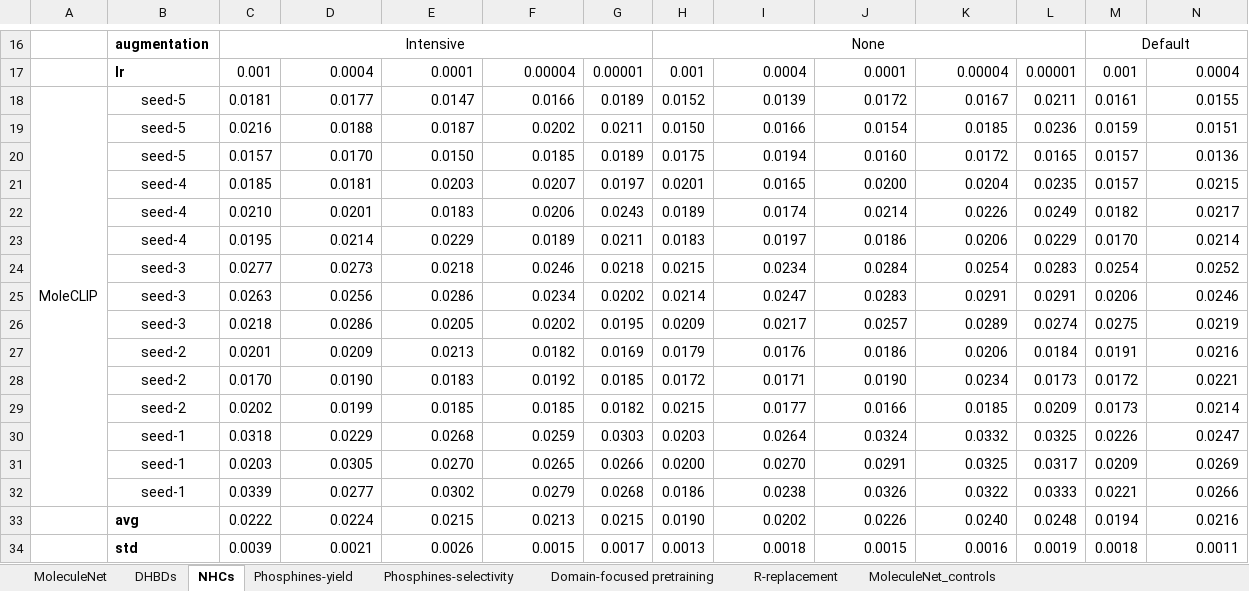
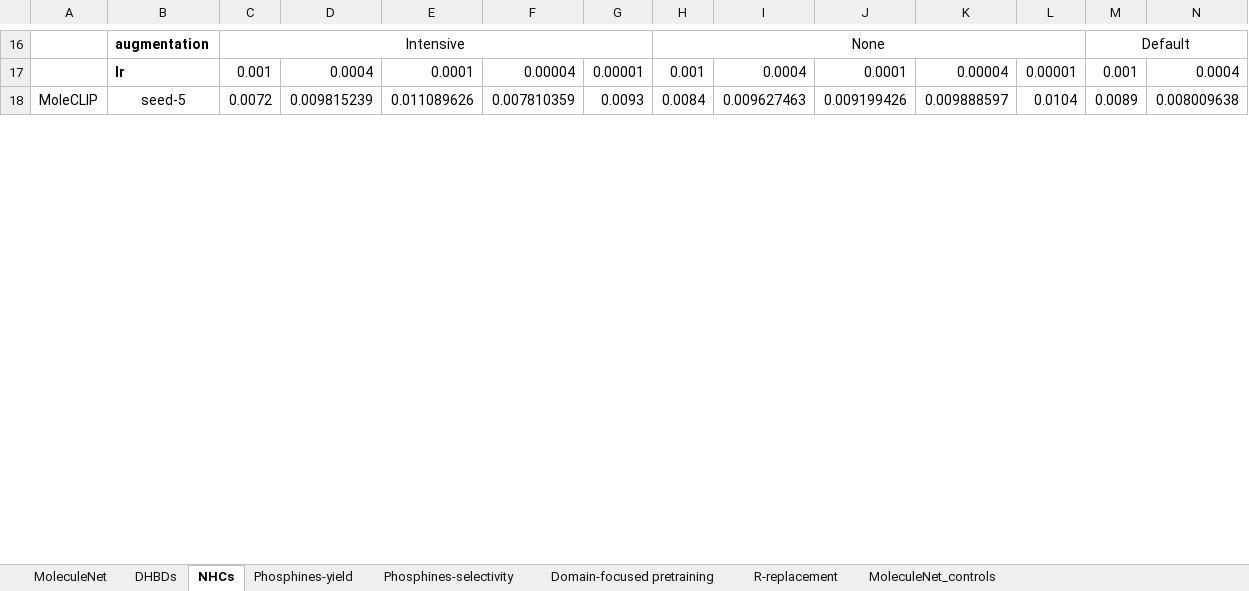
Before and after one commit to Milo-group/MoleCLIP, an Excel workbook: Paper_results/MoleCLIP_full_results.xlsx, sheet NHCs, drawn as a sheet; only a part is shown, gaps mark what is left out; values as stored, in another font and other column widths than the file's, no borders; removed rows and columns are numbered as before the commit, all else as after; rows hold the shown columns only; the diff covers the shown part only; the diff names each change by its address in the sheet, - before the commit and + after, or states it on an @@ line.

Commit message:
Add files via upload

```diff
--- a/Paper_results/MoleCLIP_full_results.xlsx (sheet NHCs)
+++ b/Paper_results/MoleCLIP_full_results.xlsx (sheet NHCs)
-row 18: MoleCLIP | seed-5 | 0.0181 | 0.0177 | 0.0147 | 0.0166 | 0.0189 | 0.0152 | 0.0139 | 0.0172 | 0.0167 | 0.0211 | 0.0161 | 0.0155
-row 19:  | seed-5 | 0.0216 | 0.0188 | 0.0187 | 0.0202 | 0.0211 | 0.0150 | 0.0166 | 0.0154 | 0.0185 | 0.0236 | 0.0159 | 0.0151
-row 20:  | seed-5 | 0.0157 | 0.0170 | 0.0150 | 0.0185 | 0.0189 | 0.0175 | 0.0194 | 0.0160 | 0.0172 | 0.0165 | 0.0157 | 0.0136
-row 21:  | seed-4 | 0.0185 | 0.0181 | 0.0203 | 0.0207 | 0.0197 | 0.0201 | 0.0165 | 0.0200 | 0.0204 | 0.0235 | 0.0157 | 0.0215
-row 22:  | seed-4 | 0.0210 | 0.0201 | 0.0183 | 0.0206 | 0.0243 | 0.0189 | 0.0174 | 0.0214 | 0.0226 | 0.0249 | 0.0182 | 0.0217
-row 23:  | seed-4 | 0.0195 | 0.0214 | 0.0229 | 0.0189 | 0.0211 | 0.0183 | 0.0197 | 0.0186 | 0.0206 | 0.0229 | 0.0170 | 0.0214
-row 24:  | seed-3 | 0.0277 | 0.0273 | 0.0218 | 0.0246 | 0.0218 | 0.0215 | 0.0234 | 0.0284 | 0.0254 | 0.0283 | 0.0254 | 0.0252
-row 25:  | seed-3 | 0.0263 | 0.0256 | 0.0286 | 0.0234 | 0.0202 | 0.0214 | 0.0247 | 0.0283 | 0.0291 | 0.0291 | 0.0206 | 0.0246
-row 26:  | seed-3 | 0.0218 | 0.0286 | 0.0205 | 0.0202 | 0.0195 | 0.0209 | 0.0217 | 0.0257 | 0.0289 | 0.0274 | 0.0275 | 0.0219
-row 27:  | seed-2 | 0.0201 | 0.0209 | 0.0213 | 0.0182 | 0.0169 | 0.0179 | 0.0176 | 0.0186 | 0.0206 | 0.0184 | 0.0191 | 0.0216
-row 28:  | seed-2 | 0.0170 | 0.0190 | 0.0183 | 0.0192 | 0.0185 | 0.0172 | 0.0171 | 0.0190 | 0.0234 | 0.0173 | 0.0172 | 0.0221
-row 29:  | seed-2 | 0.0202 | 0.0199 | 0.0185 | 0.0185 | 0.0182 | 0.0215 | 0.0177 | 0.0166 | 0.0185 | 0.0209 | 0.0173 | 0.0214
-row 30:  | seed-1 | 0.0318 | 0.0229 | 0.0268 | 0.0259 | 0.0303 | 0.0203 | 0.0264 | 0.0324 | 0.0332 | 0.0325 | 0.0226 | 0.0247
-row 31:  | seed-1 | 0.0203 | 0.0305 | 0.0270 | 0.0265 | 0.0266 | 0.0200 | 0.0270 | 0.0291 | 0.0325 | 0.0317 | 0.0209 | 0.0269
-row 32:  | seed-1 | 0.0339 | 0.0277 | 0.0302 | 0.0279 | 0.0268 | 0.0186 | 0.0238 | 0.0326 | 0.0322 | 0.0333 | 0.0221 | 0.0266
-row 33:  | avg | 0.0222 | 0.0224 | 0.0215 | 0.0213 | 0.0215 | 0.0190 | 0.0202 | 0.0226 | 0.0240 | 0.0248 | 0.0194 | 0.0216
-row 34:  | std | 0.0039 | 0.0021 | 0.0026 | 0.0015 | 0.0017 | 0.0013 | 0.0018 | 0.0015 | 0.0016 | 0.0019 | 0.0018 | 0.0011
+row 18: MoleCLIP | seed-5 | 0.0072 | 0.009815239 | 0.011089626 | 0.007810359 | 0.0093 | 0.0084 | 0.009627463 | 0.009199426 | 0.009888597 | 0.0104 | 0.0089 | 0.008009638
```
Also changed, not shown: 102 added rows, 86 removed rows and 8 edited cells elsewhere in this sheet.
